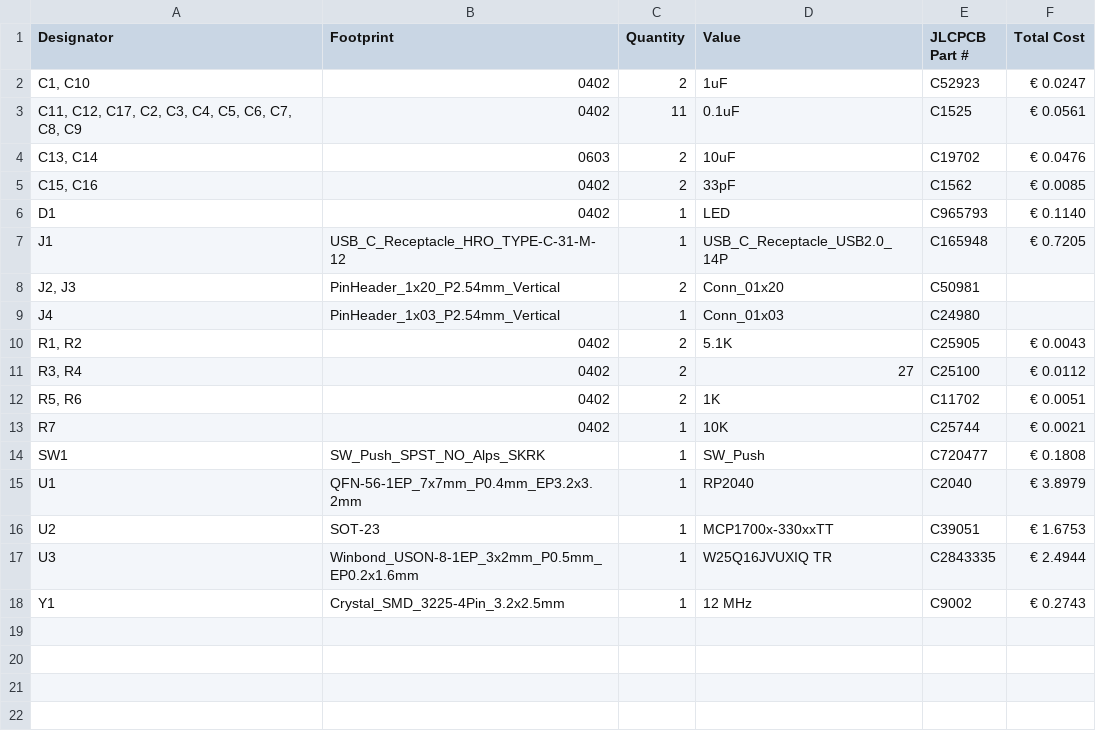
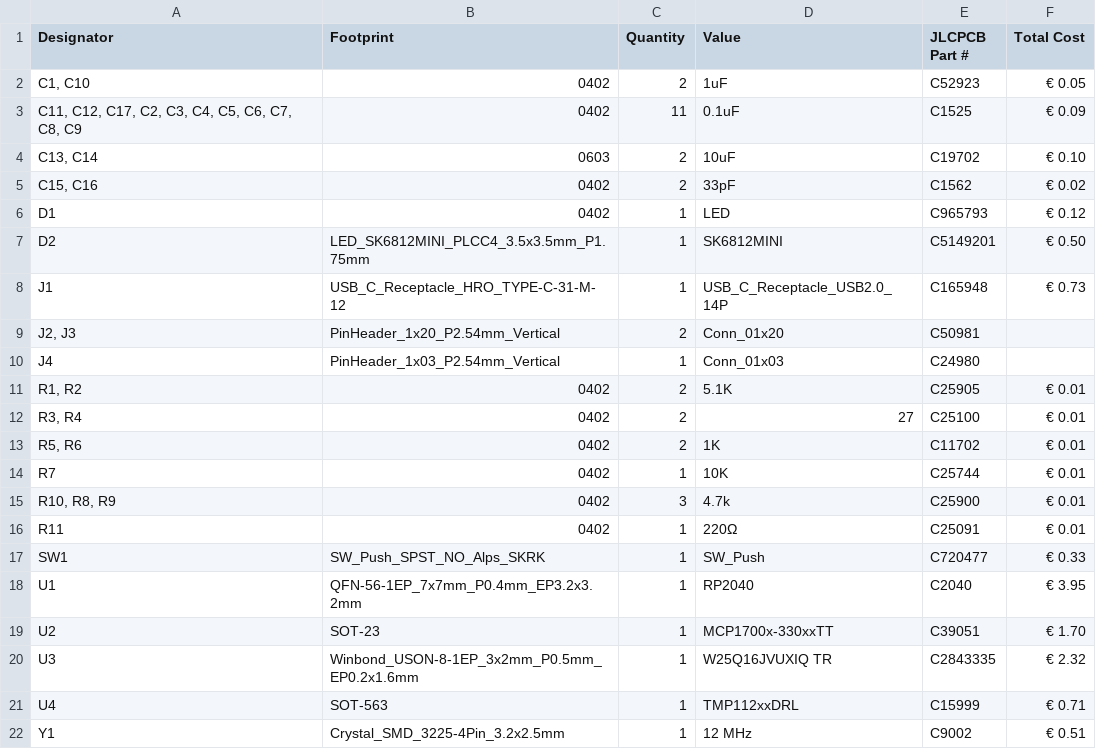
Before and after one commit to urgeny99/Dev-board-Project, a CSV file: PRODUCTION/BOM.csv, drawn as a sheet.

```diff
--- a/PRODUCTION/BOM.csv
+++ b/PRODUCTION/BOM.csv
@@ -1,18 +1,22 @@
 Designator,Footprint,Quantity,Value,JLCPCB Part #,Total Cost
-"C1, C10",0402,2,1uF,C52923,€ 0.0247
-"C11, C12, C17, C2, C3, C4, C5, C6, C7, C8, C9",0402,11,0.1uF,C1525,€ 0.0561
-"C13, C14",0603,2,10uF,C19702,€ 0.0476
-"C15, C16",0402,2,33pF,C1562,€ 0.0085
-D1,0402,1,LED,C965793,€ 0.1140
-J1,USB_C_Receptacle_HRO_TYPE-C-31-M-12,1,USB_C_Receptacle_USB2.0_14P,C165948,€ 0.7205
+"C1, C10",0402,2,1uF,C52923,€ 0.05
+"C11, C12, C17, C2, C3, C4, C5, C6, C7, C8, C9",0402,11,0.1uF,C1525,€ 0.09
+"C13, C14",0603,2,10uF,C19702,€ 0.10
+"C15, C16",0402,2,33pF,C1562,€ 0.02
+D1,0402,1,LED,C965793,€ 0.12
+D2,LED_SK6812MINI_PLCC4_3.5x3.5mm_P1.75mm,1,SK6812MINI,C5149201,€ 0.50
+J1,USB_C_Receptacle_HRO_TYPE-C-31-M-12,1,USB_C_Receptacle_USB2.0_14P,C165948,€ 0.73
 "J2, J3",PinHeader_1x20_P2.54mm_Vertical,2,Conn_01x20,C50981,
 J4,PinHeader_1x03_P2.54mm_Vertical,1,Conn_01x03,C24980,
-"R1, R2",0402,2,5.1K,C25905,€ 0.0043
-"R3, R4",0402,2,27,C25100,€ 0.0112
-"R5, R6",0402,2,1K,C11702,€ 0.0051
-R7,0402,1,10K,C25744,€ 0.0021
-SW1,SW_Push_SPST_NO_Alps_SKRK,1,SW_Push,C720477,€ 0.1808
-U1,QFN-56-1EP_7x7mm_P0.4mm_EP3.2x3.2mm,1,RP2040,C2040,€ 3.8979
-U2,SOT-23,1,MCP1700x-330xxTT,C39051,€ 1.6753
-U3,Winbond_USON-8-1EP_3x2mm_P0.5mm_EP0.2x1.6mm,1,W25Q16JVUXIQ TR,C2843335,€ 2.4944
-Y1,Crystal_SMD_3225-4Pin_3.2x2.5mm,1,12 MHz,C9002,€ 0.2743
+"R1, R2",0402,2,5.1K,C25905,€ 0.01
+"R3, R4",0402,2,27,C25100,€ 0.01
+"R5, R6",0402,2,1K,C11702,€ 0.01
+R7,0402,1,10K,C25744,€ 0.01
+"R10, R8, R9",0402,3,4.7k,C25900,€ 0.01
+R11,0402,1,220Ω,C25091,€ 0.01
+SW1,SW_Push_SPST_NO_Alps_SKRK,1,SW_Push,C720477,€ 0.33
+U1,QFN-56-1EP_7x7mm_P0.4mm_EP3.2x3.2mm,1,RP2040,C2040,€ 3.95
+U2,SOT-23,1,MCP1700x-330xxTT,C39051,€ 1.70
+U3,Winbond_USON-8-1EP_3x2mm_P0.5mm_EP0.2x1.6mm,1,W25Q16JVUXIQ TR,C2843335,€ 2.32
+U4,SOT-563,1,TMP112xxDRL,C15999,€ 0.71
+Y1,Crystal_SMD_3225-4Pin_3.2x2.5mm,1,12 MHz,C9002,€ 0.51
```
Also changed, not shown: PRODUCTION/production_positions.csv, 1 other file.
